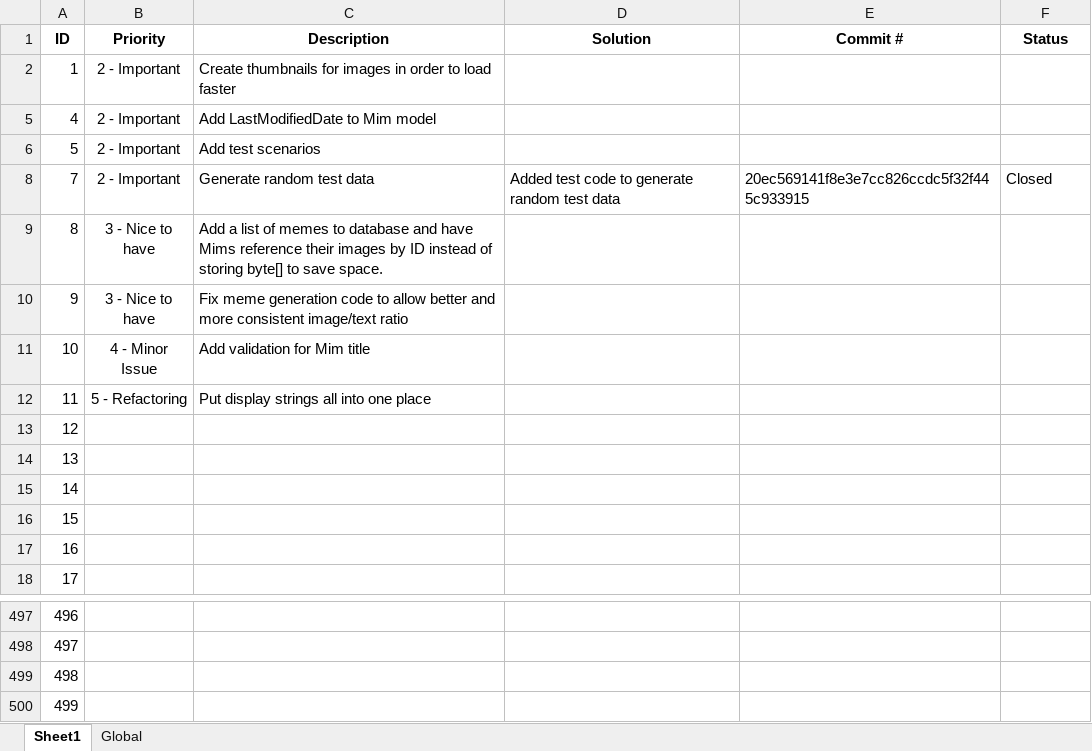
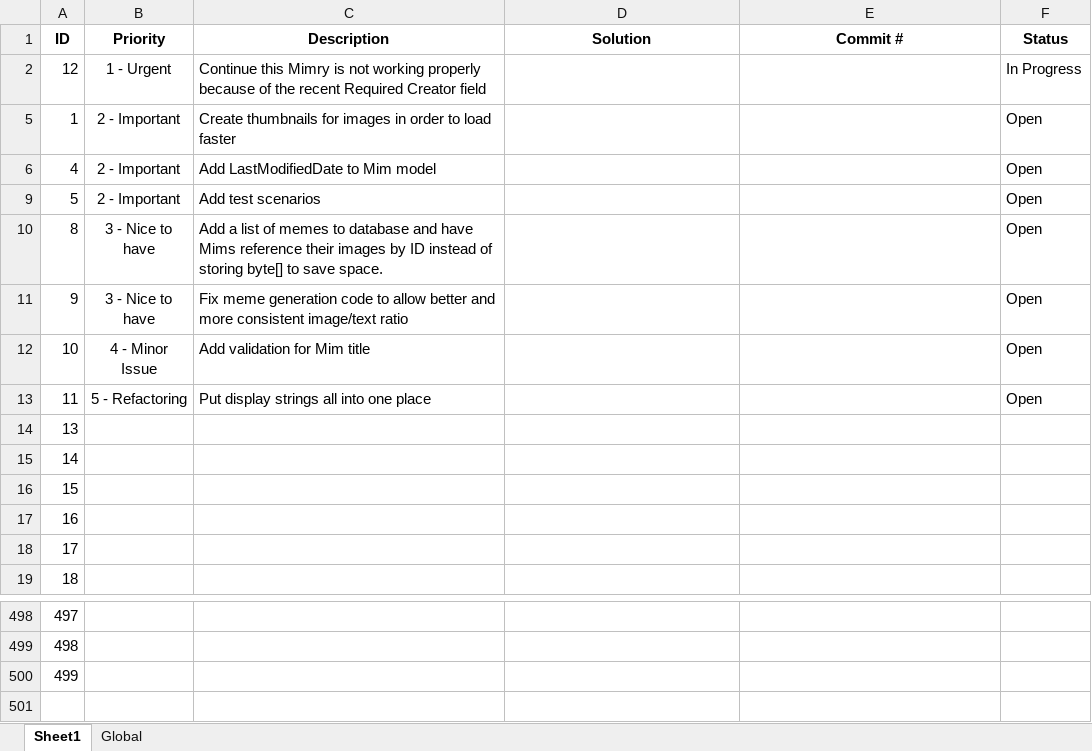
Before and after one commit to lhoang29/mimry, an Excel workbook: Todo.xlsx, sheet Sheet1, drawn as a sheet; only a part is shown, gaps mark what is left out; values as stored, in another font and other column widths than the file's, no borders; removed rows and columns are numbered as before the commit, all else as after; the diff names each change by its address in the sheet, - before the commit and + after, or states it on an @@ line.

Commit message:
Added trigger to database to auto update lastmodifieddate on Mim records. Added a new bug to Todo

```diff
--- a/Todo.xlsx (sheet Sheet1)
+++ b/Todo.xlsx (sheet Sheet1)
+row 2: 12 | 1 - Urgent | Continue this Mimry is not working properly because of the recent Required Creator field |  |  | In Progress
-F5:F6 (Status): (empty)
+F5:F6 (Status): Open
-F9 (Status): (empty)
+F9 (Status): Open
@@ row 8 hidden: 7 | 2 - Important | Generate random test data | Added test code to generate random test data | 20ec569141f8e3e7cc826ccdc5f32f445c933915 | Closed @@
-F10:F13 (Status): (empty)
+F10:F13 (Status): Open
@@ column A (ID) renumbered between rows 14 and 500 @@
-row 500: 499
```
Also changed, not shown: 4 other files.
